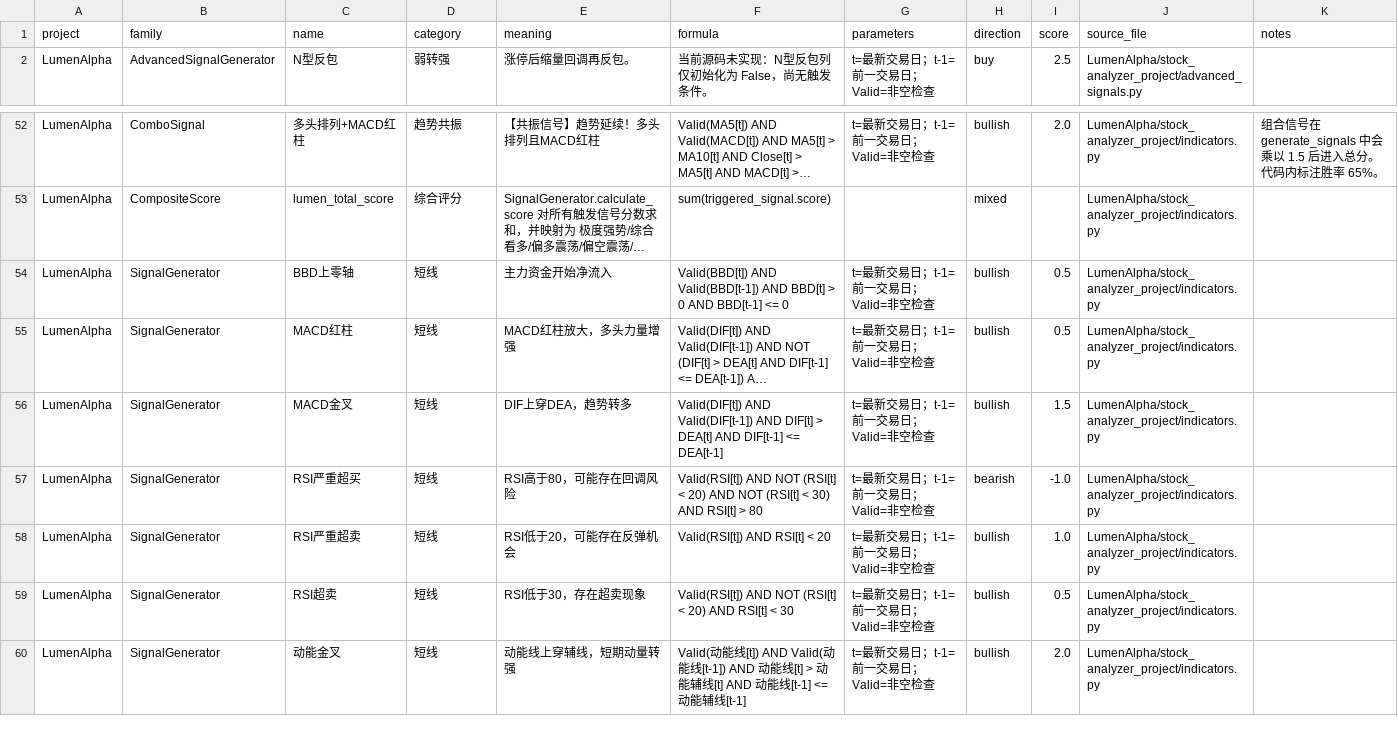
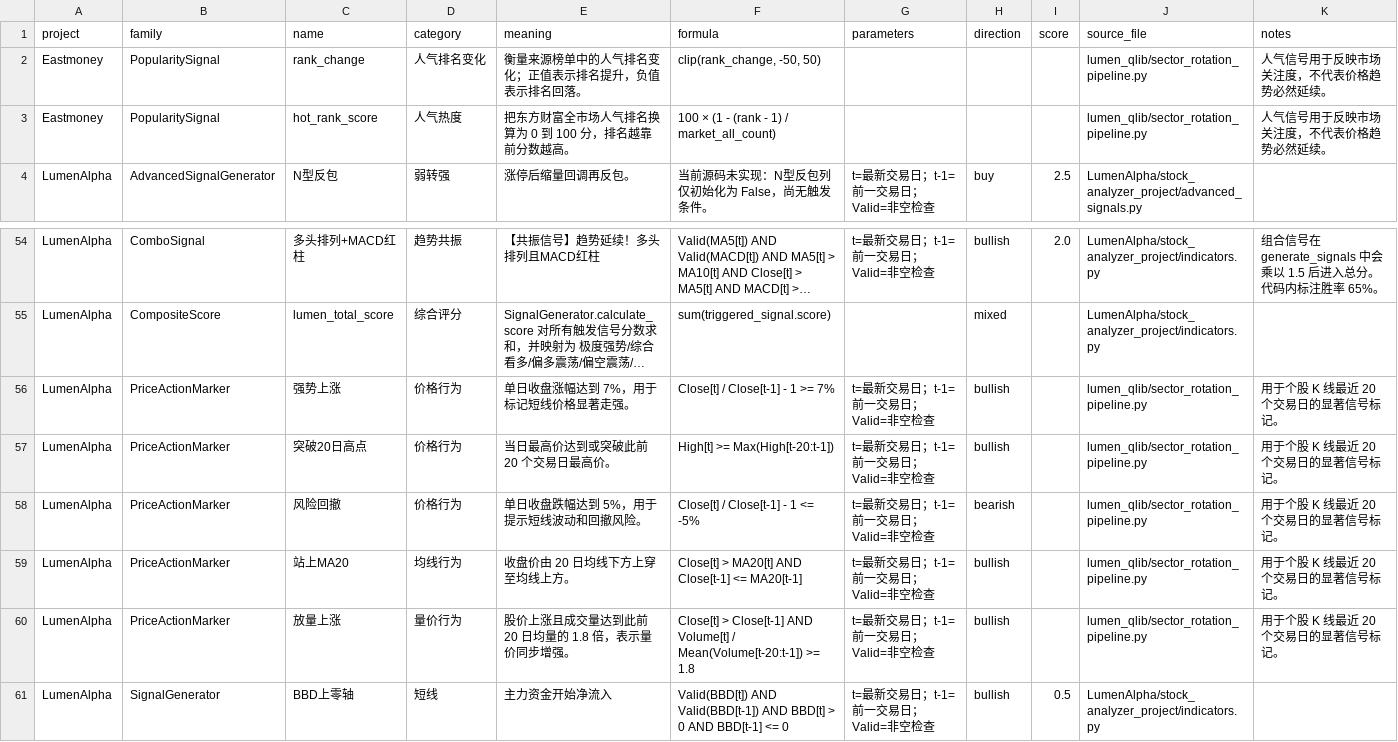
Before and after one commit to evianyang0-sys/LumenAlpha, a CSV file: data/sector_rotation/factor_catalog_latest.csv, drawn as a sheet; only a part is shown, gaps mark what is left out; the shorter side is filled out with more unchanged rows; long unchanged cells end in …; the diff names each change by its address in the sheet, - before the commit and + after, or states it on an @@ line.

Commit message:
Add detailed stock signal views

```diff
--- a/data/sector_rotation/factor_catalog_latest.csv
+++ b/data/sector_rotation/factor_catalog_latest.csv
+row 2: Eastmoney | PopularitySignal | rank_change | 人气排名变化 | 衡量来源榜单中的人气排名变化；正值表示排名提升，负值表示排名回落。 | clip(rank_change, -50, 50) |  |  |  | lumen_qlib/sector_rotation_pipeline.py | 人气信号用于反映市场关注度，不代表价格趋势必然延续。
+row 3: Eastmoney | PopularitySignal | hot_rank_score | 人气热度 | 把东方财富全市场人气排名换算为 0 到 100 分，排名越靠前分数越高。 | 100 × (1 - (rank - 1) / market_all_count) |  |  |  | lumen_qlib/sector_rotation_pipeline.py | 人气信号用于反映市场关注度，不代表价格趋势必然延续。
+row 56: LumenAlpha | PriceActionMarker | 强势上涨 | 价格行为 | 单日收盘涨幅达到 7%，用于标记短线价格显著走强。 | Close[t] / Close[t-1] - 1 >= 7% | t=最新交易日；t-1=前一交易日；Valid=非空检查 | bullish |  | lumen_qlib/sector_rotation_pipeline.py | 用于个股 K 线最近 20 个交易日的显著信号标记。
+row 57: LumenAlpha | PriceActionMarker | 突破20日高点 | 价格行为 | 当日最高价达到或突破此前 20 个交易日最高价。 | High[t] >= Max(High[t-20:t-1]) | t=最新交易日；t-1=前一交易日；Valid=非空检查 | bullish |  | lumen_qlib/sector_rotation_pipeline.py | 用于个股 K 线最近 20 个交易日的显著信号标记。
+row 58: LumenAlpha | PriceActionMarker | 风险回撤 | 价格行为 | 单日收盘跌幅达到 5%，用于提示短线波动和回撤风险。 | Close[t] / Close[t-1] - 1 <= -5% | t=最新交易日；t-1=前一交易日；Valid=非空检查 | bearish |  | lumen_qlib/sector_rotation_pipeline.py | 用于个股 K 线最近 20 个交易日的显著信号标记。
+row 59: LumenAlpha | PriceActionMarker | 站上MA20 | 均线行为 | 收盘价由 20 日均线下方上穿至均线上方。 | Close[t] > MA20[t] AND Close[t-1] <= MA20[t-1] | t=最新交易日；t-1=前一交易日；Valid=非空检查 | bullish |  | lumen_qlib/sector_rotation_pipeline.py | 用于个股 K 线最近 20 个交易日的显著信号标记。
+row 60: LumenAlpha | PriceActionMarker | 放量上涨 | 量价行为 | 股价上涨且成交量达到此前 20 日均量的 1.8 倍，表示量价同步增强。 | Close[t] > Close[t-1] AND Volume[t] / Mean(Volume[t-20:t-1]) >= 1.8 | t=最新交易日；t-1=前一交易日；Valid=非空检查 | bullish |  | lumen_qlib/sector_rotation_pipeline.py | 用于个股 K 线最近 20 个交易日的显著信号标记。
```
Also changed, not shown: 10 other files.
